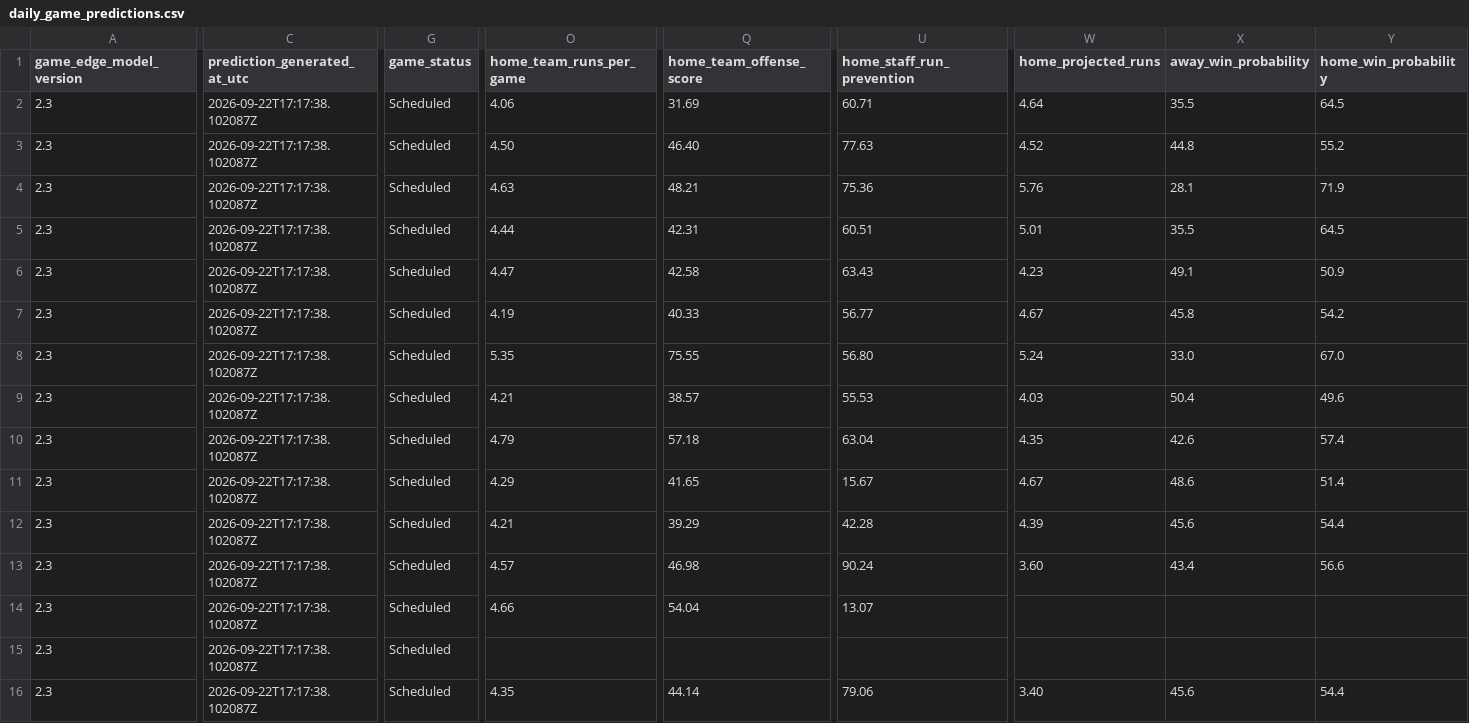
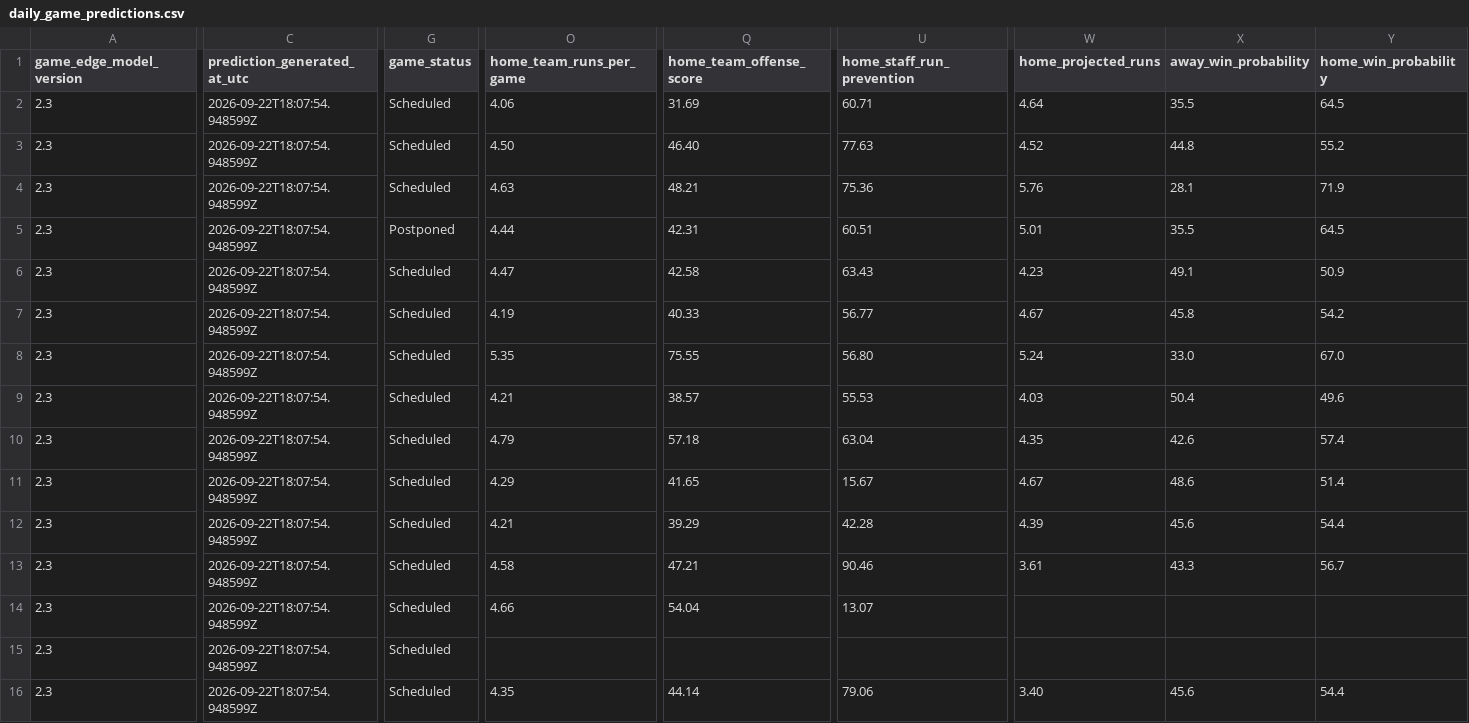
Before and after one commit to SSpeterson2b/launchpoint-hr, a CSV file: data/daily_game_predictions.csv, drawn as a sheet; only a part is shown, gaps mark what is left out; the diff covers the shown part only; the diff names each change by its address in the sheet, - before the commit and + after, or states it on an @@ line.

Commit message:
Update public MLB Game Edge predictions

```diff
--- a/data/daily_game_predictions.csv
+++ b/data/daily_game_predictions.csv
-C2:C16 (prediction_generated_at_utc): 2026-09-22T17:17:38.102087Z
+C2:C16 (prediction_generated_at_utc): 2026-09-22T18:07:54.948599Z
-G5 (game_status): Scheduled
+G5 (game_status): Postponed
-O13 (home_team_runs_per_game): 4.57
+O13 (home_team_runs_per_game): 4.58
-Q13 (home_team_offense_score): 46.98
+Q13 (home_team_offense_score): 47.21
-U13 (home_staff_run_prevention): 90.24
+U13 (home_staff_run_prevention): 90.46
-W13 (home_projected_runs): 3.60
+W13 (home_projected_runs): 3.61
-X13 (away_win_probability): 43.4
+X13 (away_win_probability): 43.3
-Y13 (home_win_probability): 56.6
+Y13 (home_win_probability): 56.7
```
Also changed, not shown: 1 edited cell elsewhere in this file.
